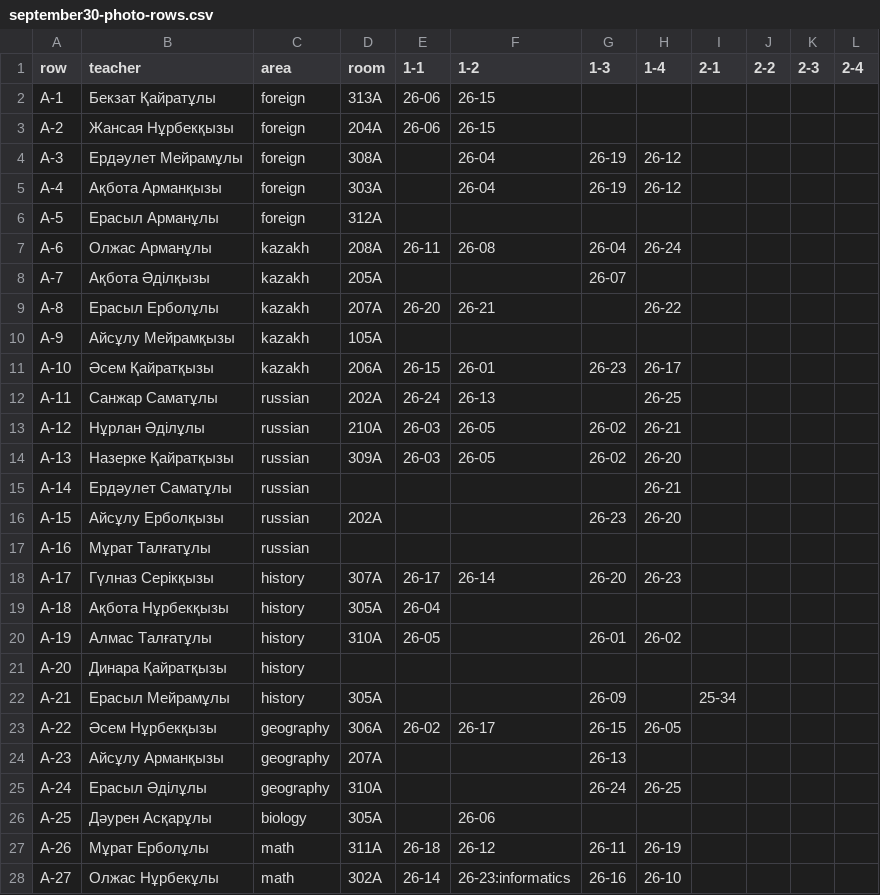
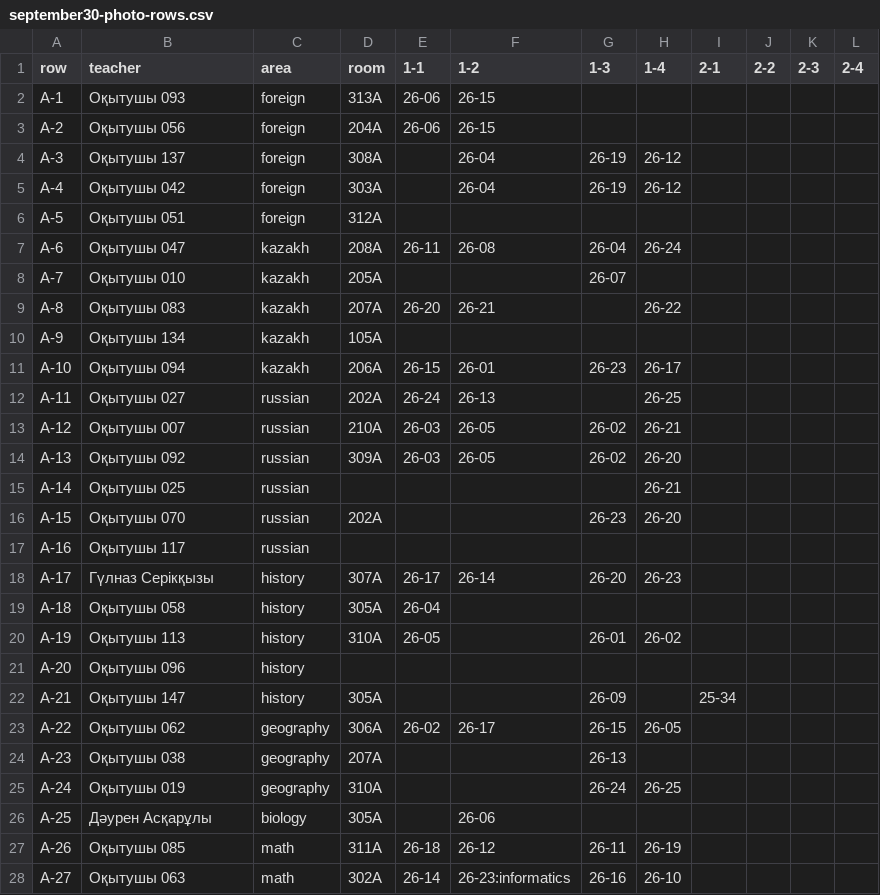
Before and after one commit to Ainur-gif1/TISK--portal, a CSV file: data/september30-photo-rows.csv, drawn as a sheet; only a part is shown; the diff covers the shown part only.

```diff
--- a/data/september30-photo-rows.csv
+++ b/data/september30-photo-rows.csv
@@ -1,28 +1,28 @@
 row|teacher|area|room|1-1|1-2|1-3|1-4|2-1|2-2|2-3|2-4
-A-1|Бекзат Қайратұлы|foreign|313А|26-06|26-15||||||
-A-2|Жансая Нұрбекқызы|foreign|204А|26-06|26-15||||||
-A-3|Ердәулет Мейрамұлы|foreign|308А||26-04|26-19|26-12||||
-A-4|Ақбота Арманқызы|foreign|303А||26-04|26-19|26-12||||
-A-5|Ерасыл Арманұлы|foreign|312А||||||||
-A-6|Олжас Арманұлы|kazakh|208А|26-11|26-08|26-04|26-24||||
-A-7|Ақбота Әділқызы|kazakh|205А|||26-07|||||
-A-8|Ерасыл Ерболұлы|kazakh|207А|26-20|26-21||26-22||||
-A-9|Айсұлу Мейрамқызы|kazakh|105А||||||||
-A-10|Әсем Қайратқызы|kazakh|206А|26-15|26-01|26-23|26-17||||
-A-11|Санжар Саматұлы|russian|202А|26-24|26-13||26-25||||
-A-12|Нұрлан Әділұлы|russian|210А|26-03|26-05|26-02|26-21||||
-A-13|Назерке Қайратқызы|russian|309А|26-03|26-05|26-02|26-20||||
-A-14|Ердәулет Саматұлы|russian|||||26-21||||
-A-15|Айсұлу Ерболқызы|russian|202А|||26-23|26-20||||
-A-16|Мұрат Талғатұлы|russian|||||||||
+A-1|Оқытушы 093|foreign|313А|26-06|26-15||||||
+A-2|Оқытушы 056|foreign|204А|26-06|26-15||||||
+A-3|Оқытушы 137|foreign|308А||26-04|26-19|26-12||||
+A-4|Оқытушы 042|foreign|303А||26-04|26-19|26-12||||
+A-5|Оқытушы 051|foreign|312А||||||||
+A-6|Оқытушы 047|kazakh|208А|26-11|26-08|26-04|26-24||||
+A-7|Оқытушы 010|kazakh|205А|||26-07|||||
+A-8|Оқытушы 083|kazakh|207А|26-20|26-21||26-22||||
+A-9|Оқытушы 134|kazakh|105А||||||||
+A-10|Оқытушы 094|kazakh|206А|26-15|26-01|26-23|26-17||||
+A-11|Оқытушы 027|russian|202А|26-24|26-13||26-25||||
+A-12|Оқытушы 007|russian|210А|26-03|26-05|26-02|26-21||||
+A-13|Оқытушы 092|russian|309А|26-03|26-05|26-02|26-20||||
+A-14|Оқытушы 025|russian|||||26-21||||
+A-15|Оқытушы 070|russian|202А|||26-23|26-20||||
+A-16|Оқытушы 117|russian|||||||||
 A-17|Гүлназ Серікқызы|history|307А|26-17|26-14|26-20|26-23||||
-A-18|Ақбота Нұрбекқызы|history|305А|26-04|||||||
-A-19|Алмас Талғатұлы|history|310А|26-05||26-01|26-02||||
-A-20|Динара Қайратқызы|history|||||||||
-A-21|Ерасыл Мейрамұлы|history|305А|||26-09||25-34|||
-A-22|Әсем Нұрбекқызы|geography|306А|26-02|26-17|26-15|26-05||||
-A-23|Айсұлу Арманқызы|geography|207А|||26-13|||||
-A-24|Ерасыл Әділұлы|geography|310А|||26-24|26-25||||
+A-18|Оқытушы 058|history|305А|26-04|||||||
+A-19|Оқытушы 113|history|310А|26-05||26-01|26-02||||
+A-20|Оқытушы 096|history|||||||||
+A-21|Оқытушы 147|history|305А|||26-09||25-34|||
+A-22|Оқытушы 062|geography|306А|26-02|26-17|26-15|26-05||||
+A-23|Оқытушы 038|geography|207А|||26-13|||||
+A-24|Оқытушы 019|geography|310А|||26-24|26-25||||
 A-25|Дәурен Асқарұлы|biology|305А||26-06||||||
-A-26|Мұрат Ерболұлы|math|311А|26-18|26-12|26-11|26-19||||
-A-27|Олжас Нұрбекұлы|math|302А|26-14|26-23:informatics|26-16|26-10||||
+A-26|Оқытушы 085|math|311А|26-18|26-12|26-11|26-19||||
+A-27|Оқытушы 063|math|302А|26-14|26-23:informatics|26-16|26-10||||
```
Also changed, not shown: 82 edited cells elsewhere in this file, 16 other files.
